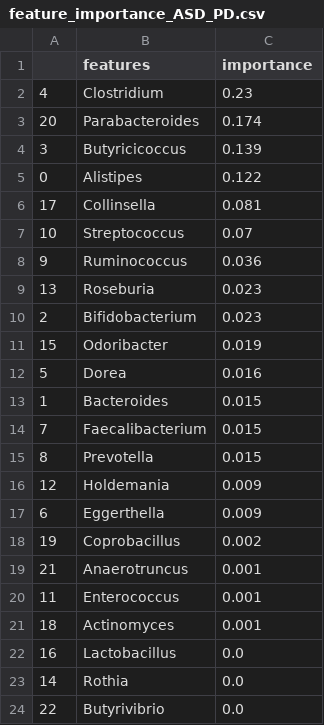
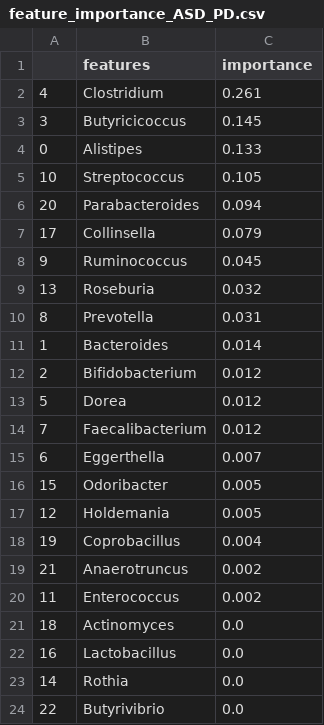
Before and after one commit to aplapteva/20440_final_project, a CSV file: Data/feature_importance/feature_importance_ASD_PD.csv, drawn as a sheet.

```diff
--- a/Data/feature_importance/feature_importance_ASD_PD.csv
+++ b/Data/feature_importance/feature_importance_ASD_PD.csv
@@ -1,22 +1,22 @@
 ,features,importance
-4,Clostridium,0.23
-20,Parabacteroides,0.174
-3,Butyricicoccus,0.139
-0,Alistipes,0.122
-17,Collinsella,0.081
-10,Streptococcus,0.07
-9,Ruminococcus,0.036
-13,Roseburia,0.023
-2,Bifidobacterium,0.023
-15,Odoribacter,0.019
-5,Dorea,0.016
-1,Bacteroides,0.015
-7,Faecalibacterium,0.015
-8,Prevotella,0.015
-12,Holdemania,0.009
-6,Eggerthella,0.009
-19,Coprobacillus,0.002
-21,Anaerotruncus,0.001
-11,Enterococcus,0.001
-18,Actinomyces,0.001
+4,Clostridium,0.261
+3,Butyricicoccus,0.145
+0,Alistipes,0.133
+10,Streptococcus,0.105
+20,Parabacteroides,0.094
+17,Collinsella,0.079
+9,Ruminococcus,0.045
+13,Roseburia,0.032
+8,Prevotella,0.031
+1,Bacteroides,0.014
+2,Bifidobacterium,0.012
+5,Dorea,0.012
+7,Faecalibacterium,0.012
+6,Eggerthella,0.007
+15,Odoribacter,0.005
+12,Holdemania,0.005
+19,Coprobacillus,0.004
+21,Anaerotruncus,0.002
+11,Enterococcus,0.002
+18,Actinomyces,0.0
 16,Lactobacillus,0.0
```
Also changed, not shown: Data/feature_importance/feature_importance_AD_MS.csv, Data/feature_importance/feature_importance_AD_PD.csv, 14 other files.
